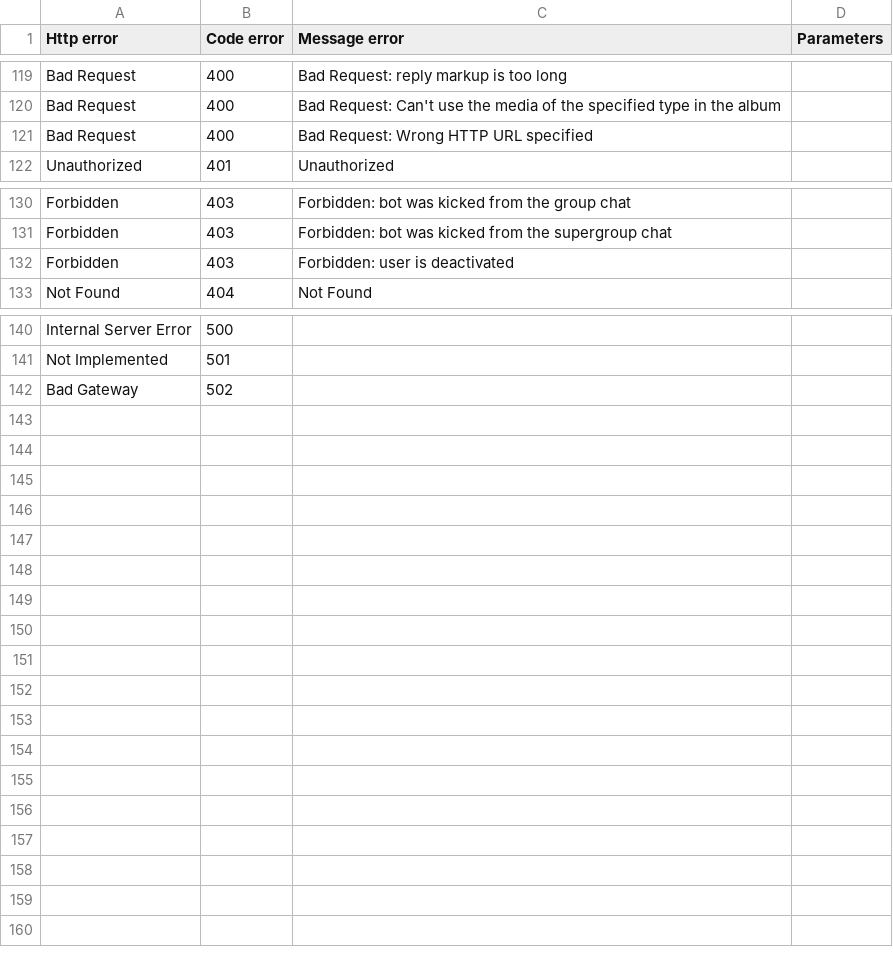
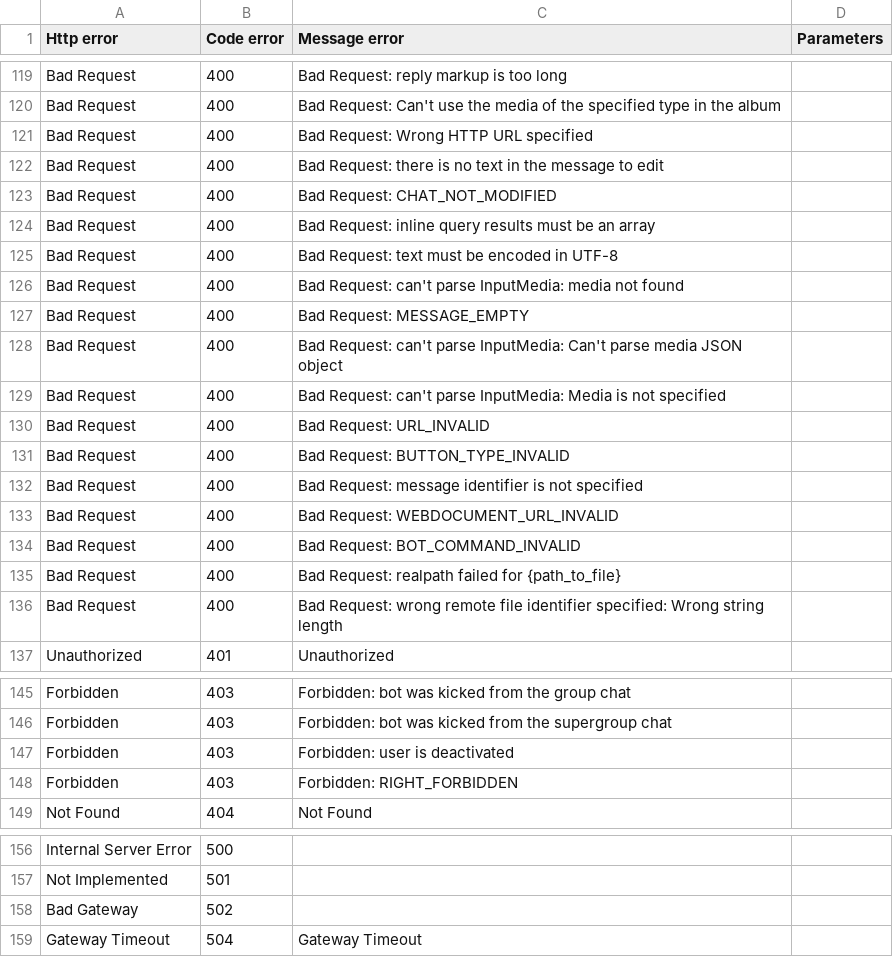
Before and after one commit to Lukasss93/telegram-bot-api-error-list, a CSV file: telegram-errors.csv, drawn as a sheet; only a part is shown, gaps mark what is left out.

Commit message:
Updated telegram-errors.csv

```diff
--- a/telegram-errors.csv
+++ b/telegram-errors.csv
@@ -121,2 +121,17 @@ Bad Request,400,Bad Request: Can't use the media of the specified type in the al
 Bad Request,400,Bad Request: Wrong HTTP URL specified,
+Bad Request,400,Bad Request: there is no text in the message to edit,
+Bad Request,400,Bad Request: CHAT_NOT_MODIFIED,
+Bad Request,400,Bad Request: inline query results must be an array,
+Bad Request,400,Bad Request: text must be encoded in UTF-8,
+Bad Request,400,Bad Request: can't parse InputMedia: media not found,
+Bad Request,400,Bad Request: MESSAGE_EMPTY,
+Bad Request,400,Bad Request: can't parse InputMedia: Can't parse media JSON object,
+Bad Request,400,Bad Request: can't parse InputMedia: Media is not specified,
+Bad Request,400,Bad Request: URL_INVALID,
+Bad Request,400,Bad Request: BUTTON_TYPE_INVALID,
+Bad Request,400,Bad Request: message identifier is not specified,
+Bad Request,400,Bad Request: WEBDOCUMENT_URL_INVALID,
+Bad Request,400,Bad Request: BOT_COMMAND_INVALID,
+Bad Request,400,Bad Request: realpath failed for {path_to_file},
+Bad Request,400,Bad Request: wrong remote file identifier specified: Wrong string length,
 Unauthorized,401,Unauthorized,
@@ -132,2 +147,3 @@ Forbidden,403,Forbidden: bot was kicked from the supergroup chat,
 Forbidden,403,Forbidden: user is deactivated,
+Forbidden,403,Forbidden: RIGHT_FORBIDDEN,
 Not Found,404,Not Found,
@@ -142 +158,2 @@ Not Implemented,501,,
 Bad Gateway,502,,
+Gateway Timeout,504,Gateway Timeout,
```
